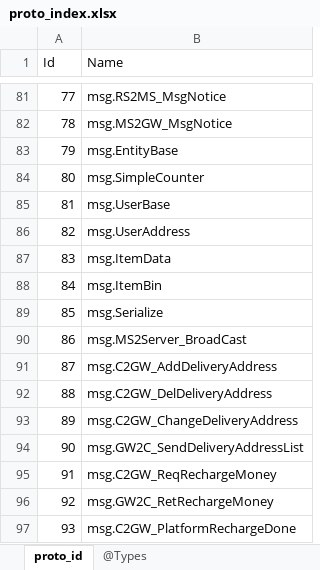
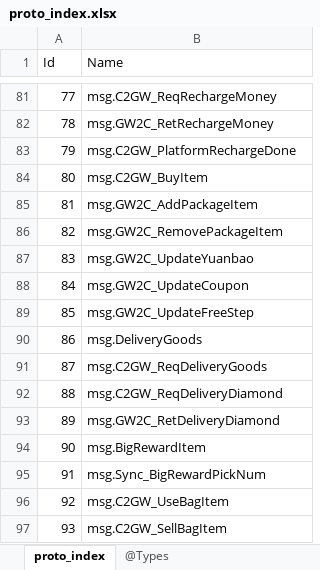
Before and after one commit to gaozhengshuang/turngame, an Excel workbook: docs/excel/proto_index.xlsx, sheet proto_index, drawn as a sheet; only a part is shown, gaps mark what is left out; values as stored, in another font and other column widths than the file's, no borders; the diff covers the shown part only; the diff names each change by its address in the sheet, - before the commit and + after, or states it on an @@ line.

```diff
--- a/docs/excel/proto_index.xlsx (sheet proto_index)
+++ b/docs/excel/proto_index.xlsx (sheet proto_index)
-sheet tab: proto_id
+sheet tab: proto_index
-B81 (Name): msg.RS2MS_MsgNotice
+B81 (Name): msg.C2GW_ReqRechargeMoney
-B82 (Name): msg.MS2GW_MsgNotice
+B82 (Name): msg.GW2C_RetRechargeMoney
-B83 (Name): msg.EntityBase
+B83 (Name): msg.C2GW_PlatformRechargeDone
-B84 (Name): msg.SimpleCounter
+B84 (Name): msg.C2GW_BuyItem
-B85 (Name): msg.UserBase
+B85 (Name): msg.GW2C_AddPackageItem
-B86 (Name): msg.UserAddress
+B86 (Name): msg.GW2C_RemovePackageItem
-B87 (Name): msg.ItemData
+B87 (Name): msg.GW2C_UpdateYuanbao
-B88 (Name): msg.ItemBin
+B88 (Name): msg.GW2C_UpdateCoupon
-B89 (Name): msg.Serialize
+B89 (Name): msg.GW2C_UpdateFreeStep
-B90 (Name): msg.MS2Server_BroadCast
+B90 (Name): msg.DeliveryGoods
-B91 (Name): msg.C2GW_AddDeliveryAddress
+B91 (Name): msg.C2GW_ReqDeliveryGoods
-B92 (Name): msg.C2GW_DelDeliveryAddress
+B92 (Name): msg.C2GW_ReqDeliveryDiamond
-B93 (Name): msg.C2GW_ChangeDeliveryAddress
+B93 (Name): msg.GW2C_RetDeliveryDiamond
-B94 (Name): msg.GW2C_SendDeliveryAddressList
+B94 (Name): msg.BigRewardItem
-B95 (Name): msg.C2GW_ReqRechargeMoney
+B95 (Name): msg.Sync_BigRewardPickNum
-B96 (Name): msg.GW2C_RetRechargeMoney
+B96 (Name): msg.C2GW_UseBagItem
-B97 (Name): msg.C2GW_PlatformRechargeDone
+B97 (Name): msg.C2GW_SellBagItem
```
Also changed, not shown: 27 edited cells elsewhere in this sheet, 5 other files.
